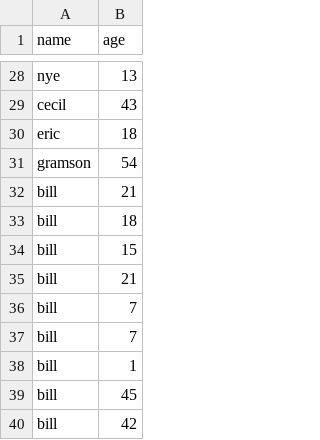
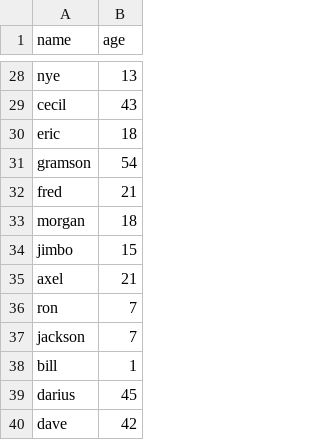
Before and after one commit to RamanjitKhakh/D3Fun, a CSV file: histogram/content.csv, drawn as a sheet; only a part is shown, gaps mark what is left out.

Commit message:
modified unique name csv

```diff
--- a/histogram/content.csv
+++ b/histogram/content.csv
@@ -31,10 +31,10 @@ eric,18
 gramson,54
-bill,21
-bill,18
-bill,15
-bill,21
-bill,7
-bill,7
+fred,21
+morgan,18
+jimbo,15
+axel,21
+ron,7
+jackson,7
 bill,1
-bill,45
-bill,42
+darius,45
+dave,42
```
